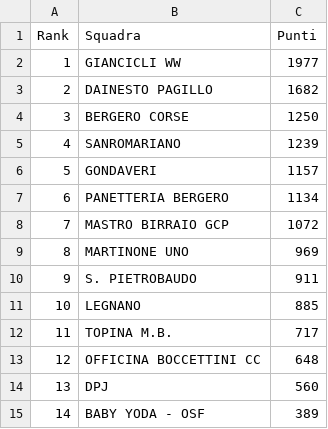
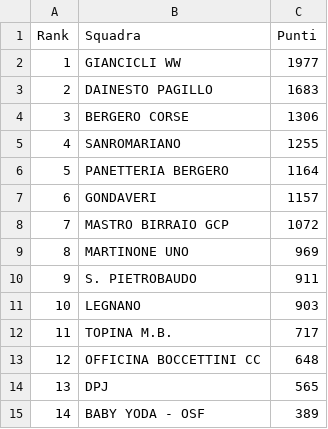
Before and after one commit to ciclismoreale/ciclismoreale.github.io, a CSV file: data/mensile.csv, drawn as a sheet.

```diff
--- a/data/mensile.csv
+++ b/data/mensile.csv
@@ -2,7 +2,7 @@ Rank,Squadra,Punti
 1,GIANCICLI WW,1977
-2,DAINESTO PAGILLO,1682
-3,BERGERO CORSE,1250
-4,SANROMARIANO,1239
-5,GONDAVERI,1157
-6,PANETTERIA BERGERO,1134
+2,DAINESTO PAGILLO,1683
+3,BERGERO CORSE,1306
+4,SANROMARIANO,1255
+5,PANETTERIA BERGERO,1164
+6,GONDAVERI,1157
 7,MASTRO BIRRAIO GCP,1072
@@ -10,6 +10,6 @@ Rank,Squadra,Punti
 9,S. PIETROBAUDO,911
-10,LEGNANO,885
+10,LEGNANO,903
 11,TOPINA M.B.,717
 12,OFFICINA BOCCETTINI CC,648
-13,DPJ,560
+13,DPJ,565
 14,BABY YODA - OSF,389
```
Also changed, not shown: data/cqranking_riders.csv, data/totale.csv, 11 other files.
